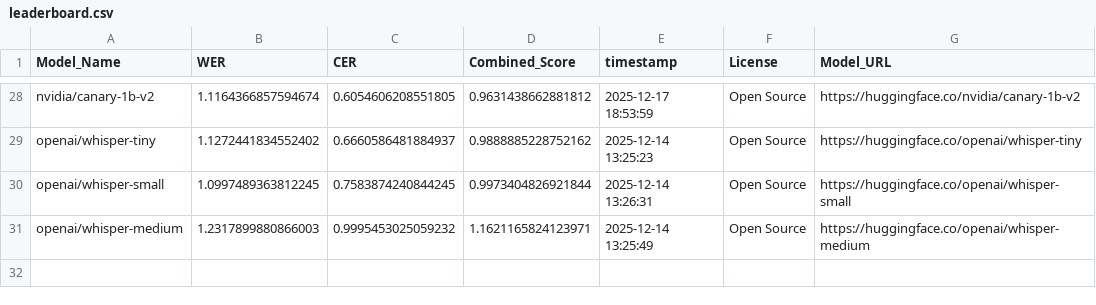
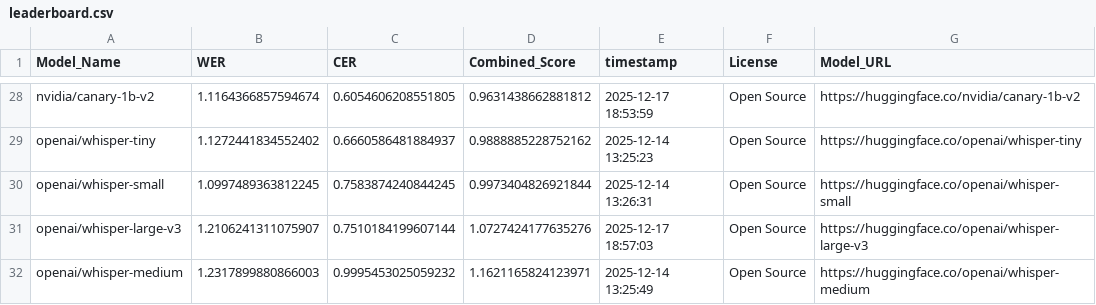
Before and after one commit to nairaxo/bambara-asr-leaderboard, a CSV file: leaderboard.csv, drawn as a sheet; only a part is shown, gaps mark what is left out.

Commit message:
Update leaderboard for model: openai/whisper-large-v3

```diff
--- a/leaderboard.csv
+++ b/leaderboard.csv
@@ -30,2 +30,3 @@ openai/whisper-tiny,1.1272441834552402,0.6660586481884937,0.9888885228752162,202
 openai/whisper-small,1.0997489363812245,0.7583874240844245,0.9973404826921844,2025-12-14 13:26:31,Open Source,https://huggingface.co/openai/whisper-small
+openai/whisper-large-v3,1.2106241311075907,0.7510184199607144,1.0727424177635276,2025-12-17 18:57:03,Open Source,https://huggingface.co/openai/whisper-large-v3
 openai/whisper-medium,1.2317899880866003,0.9995453025059232,1.1621165824123971,2025-12-14 13:25:49,Open Source,https://huggingface.co/openai/whisper-medium
```
